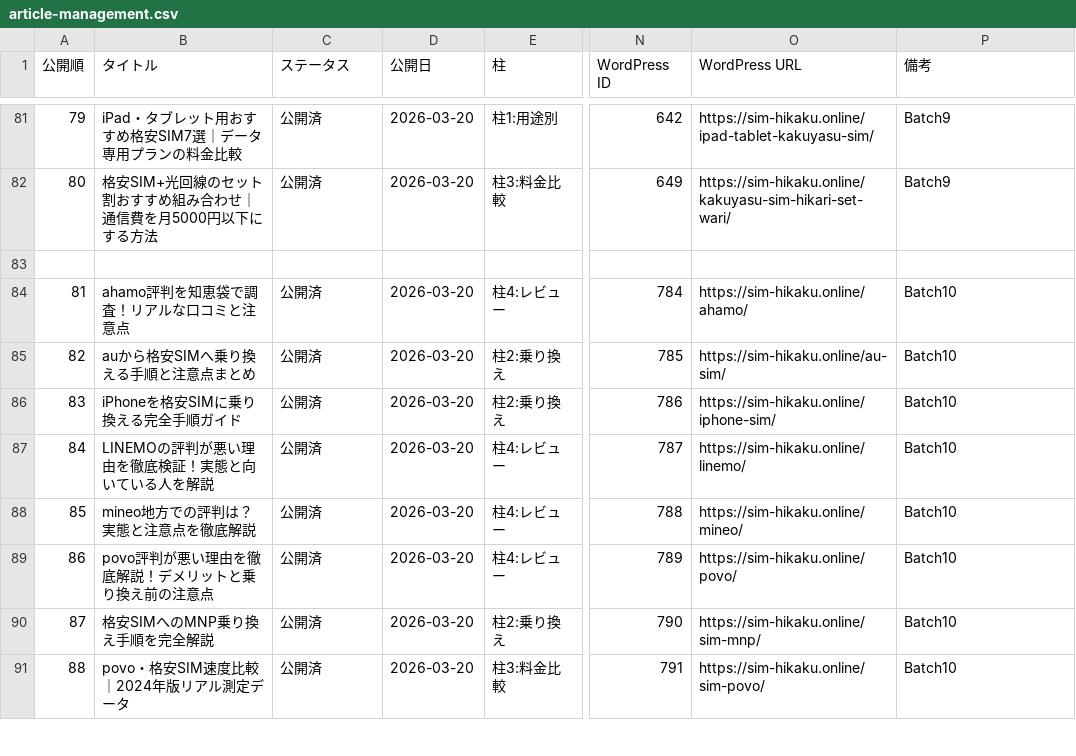
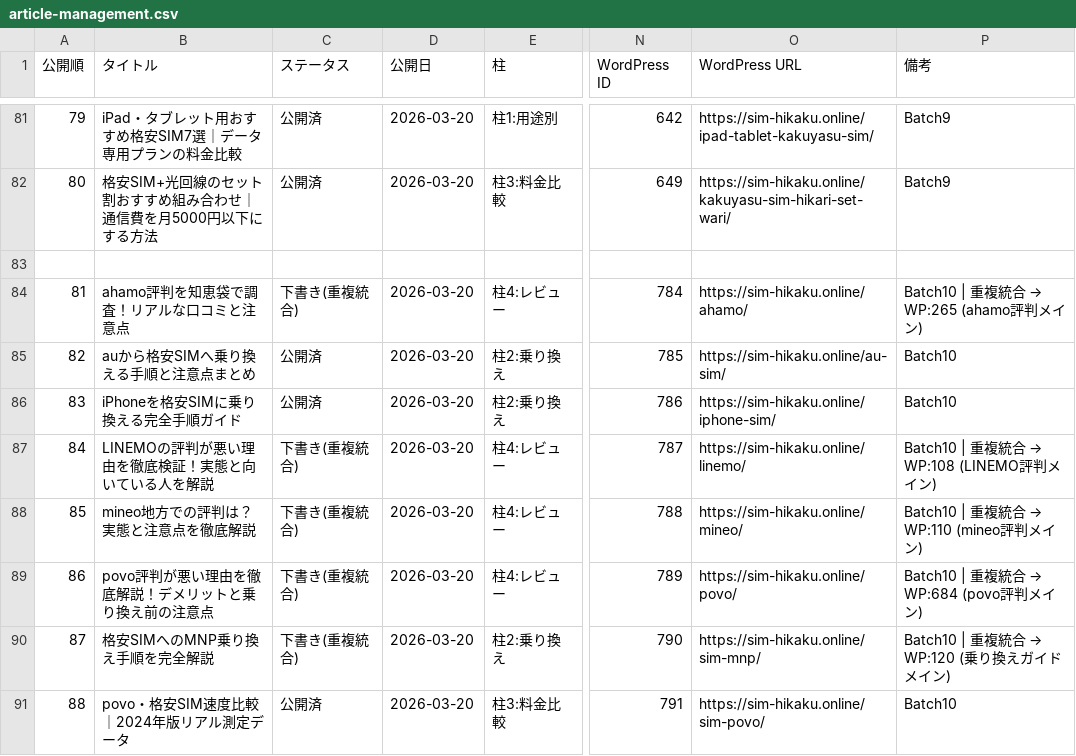
Before and after one commit to tmizuno27/claude-code, a CSV file: sim-hikaku.online/outputs/article-management.csv, drawn as a sheet; only a part is shown, gaps mark what is left out; the diff covers the shown part only; the diff names each change by its address in the sheet, - before the commit and + after, or states it on an @@ line.

```diff
--- a/sim-hikaku.online/outputs/article-management.csv
+++ b/sim-hikaku.online/outputs/article-management.csv
-C84 (ステータス): 公開済
+C84 (ステータス): 下書き(重複統合)
@@ P84 (備考): Batch10 → Batch10 | 重複統合 → WP:265 (ahamo評判メイン) @@
-C87:C90 (ステータス): 公開済
+C87:C90 (ステータス): 下書き(重複統合)
@@ P87 (備考): Batch10 → Batch10 | 重複統合 → WP:108 (LINEMO評判メイン) @@
@@ P88 (備考): Batch10 → Batch10 | 重複統合 → WP:110 (mineo評判メイン) @@
@@ P89 (備考): Batch10 → Batch10 | 重複統合 → WP:684 (povo評判メイン) @@
@@ P90 (備考): Batch10 → Batch10 | 重複統合 → WP:120 (乗り換えガイドメイン) @@
```
Also changed, not shown: 34 edited cells elsewhere in this file, 3 other files.
